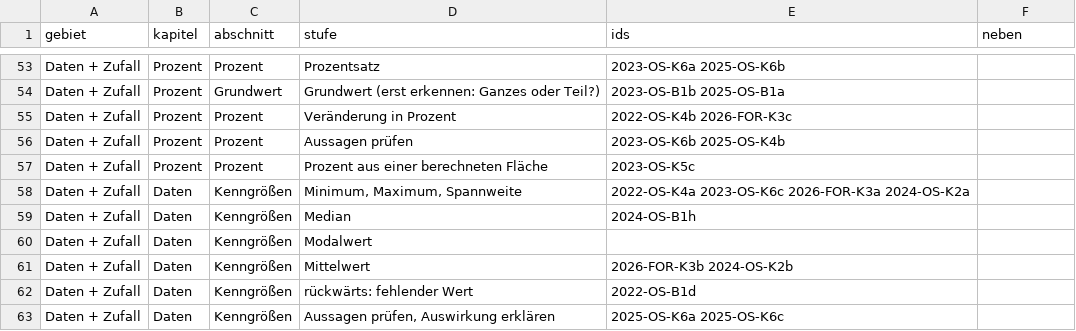
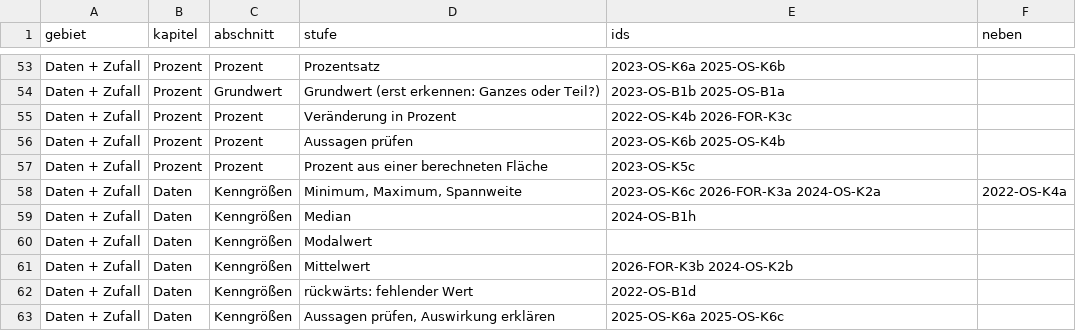
Before and after one commit to hz-0801/mathe-nachhilfe, a CSV file: msa/skript-zuschnitt-p10.csv, drawn as a sheet; only a part is shown, gaps mark what is left out.

```diff
--- a/msa/skript-zuschnitt-p10.csv
+++ b/msa/skript-zuschnitt-p10.csv
@@ -57,3 +57,3 @@ Daten + Zufall;Prozent;Prozent;Aussagen prüfen;2023-OS-K6b 2025-OS-K4b;
 Daten + Zufall;Prozent;Prozent;Prozent aus einer berechneten Fläche;2023-OS-K5c;
-Daten + Zufall;Daten;Kenngrößen;Minimum, Maximum, Spannweite;2022-OS-K4a 2023-OS-K6c 2026-FOR-K3a 2024-OS-K2a;
+Daten + Zufall;Daten;Kenngrößen;Minimum, Maximum, Spannweite;2023-OS-K6c 2026-FOR-K3a 2024-OS-K2a;2022-OS-K4a
 Daten + Zufall;Daten;Kenngrößen;Median;2024-OS-B1h;
```
Also changed, not shown: msa/mehr-p10/daten.csv, 1 other file.
